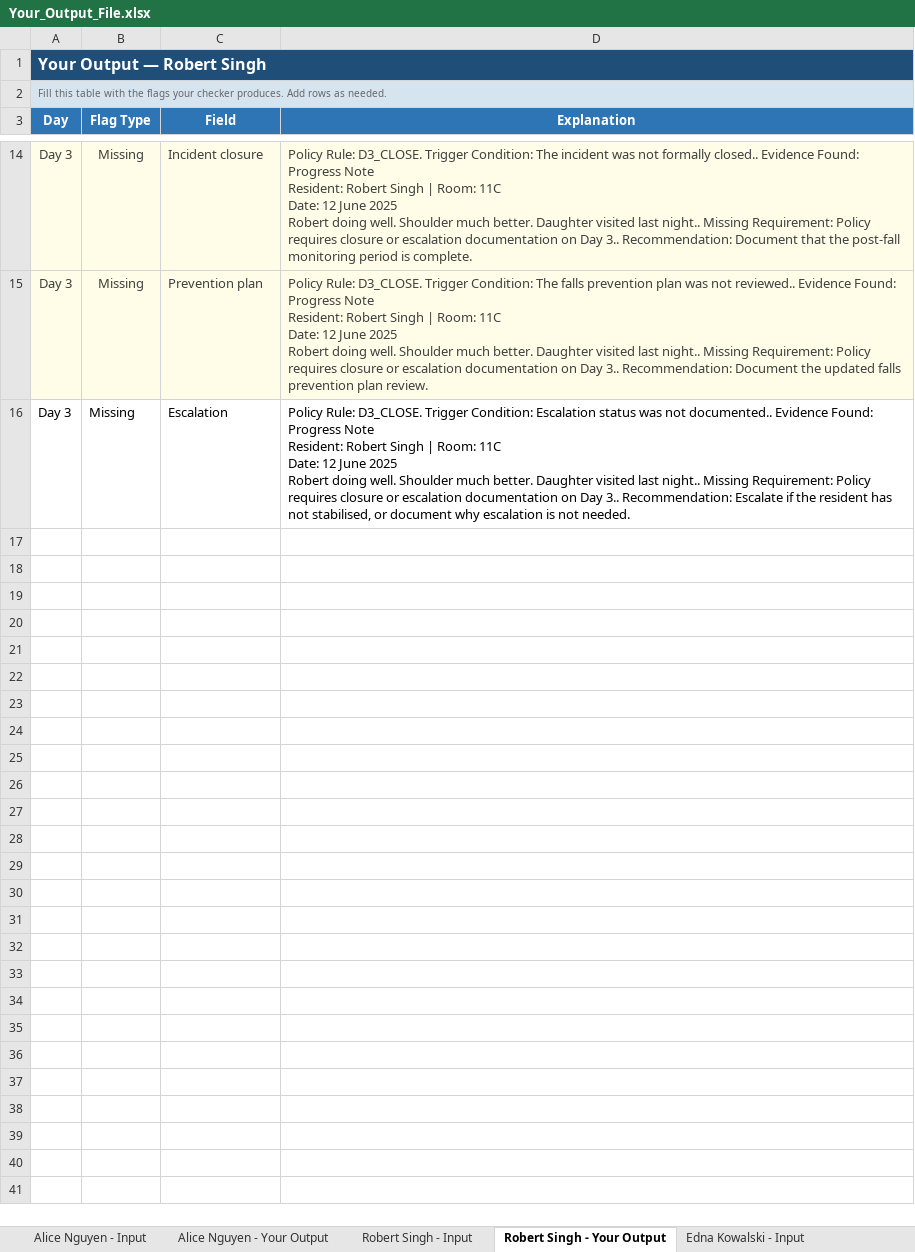
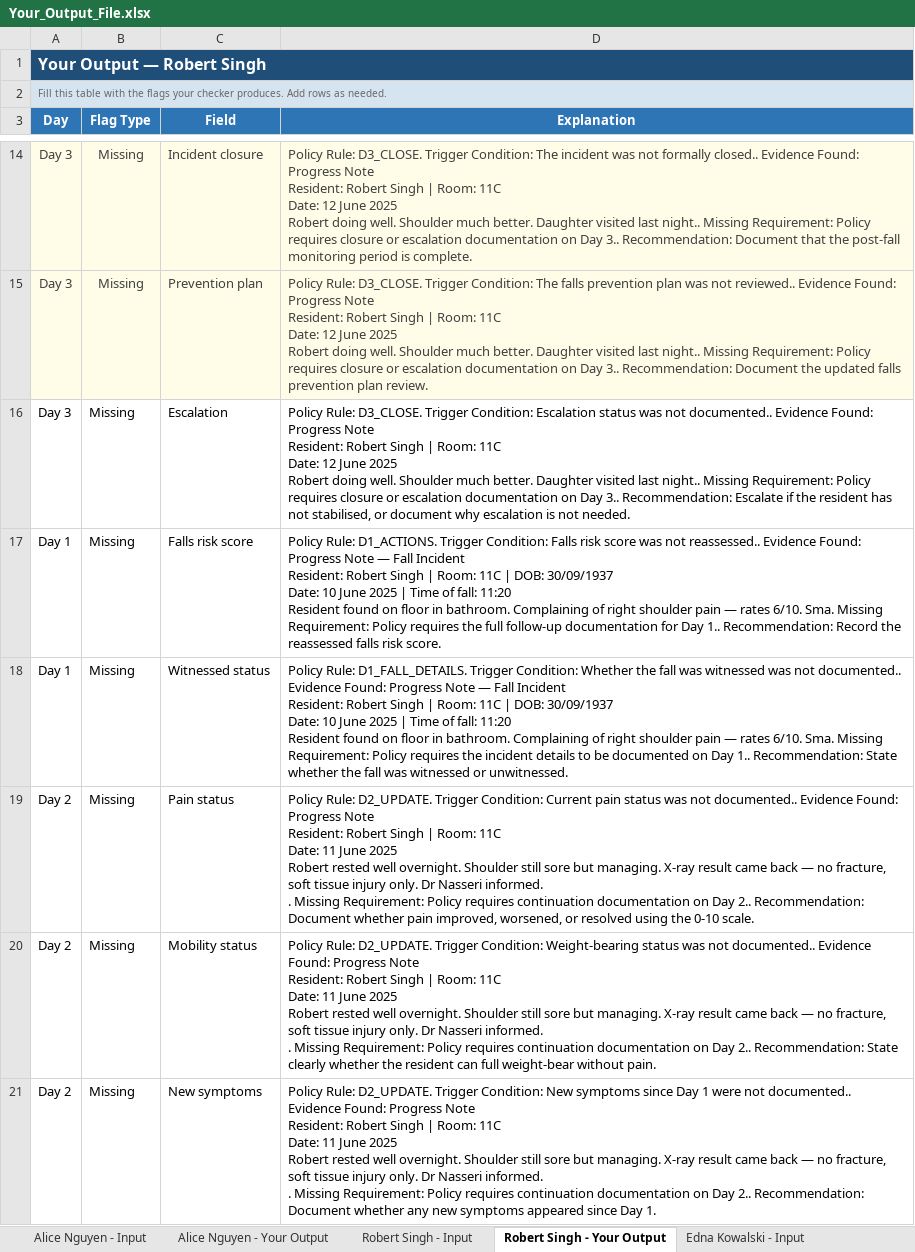
Before and after one commit to ShadowMonarchX/processx-falls-management-checker, an Excel workbook: data/raw/Your_Output_File.xlsx, sheet Robert Singh - Your Output, drawn as a sheet; only a part is shown, gaps mark what is left out; values as stored, in another font and other column widths than the file's, no borders; ↵ is a line break in a cell; the diff covers the shown part only; the diff names each change by its address in the sheet, - before the commit and + after, or states it on an @@ line.

Commit message:
feat: Enhance validation engine to save workbook in place and log the action; add test for workbook submission

```diff
--- a/data/raw/Your_Output_File.xlsx (sheet Robert Singh - Your Output)
+++ b/data/raw/Your_Output_File.xlsx (sheet Robert Singh - Your Output)
+row 17: Day 1 | Missing | Falls risk score | Policy Rule: D1_ACTIONS. Trigger Condition: Falls risk score was not reassessed.. Evidence Found: Progress Note — Fall Incident ↵ Resident: Robert Singh | Room: 11C | DOB: 30/09/1937 ↵ Date: 10 June 2025 | Time of fall: 11:20 ↵ Resident found on floor in bathroom. Complaining of right shoulder pain — rates 6/10. Sma. Missing Requirement: Policy requires the full follow-up documentation for Day 1.. Recommendation: Record the reassessed falls risk score.
+row 18: Day 1 | Missing | Witnessed status | Policy Rule: D1_FALL_DETAILS. Trigger Condition: Whether the fall was witnessed was not documented.. Evidence Found: Progress Note — Fall Incident ↵ Resident: Robert Singh | Room: 11C | DOB: 30/09/1937 ↵ Date: 10 June 2025 | Time of fall: 11:20 ↵ Resident found on floor in bathroom. Complaining of right shoulder pain — rates 6/10. Sma. Missing Requirement: Policy requires the incident details to be documented on Day 1.. Recommendation: State whether the fall was witnessed or unwitnessed.
+row 19: Day 2 | Missing | Pain status | Policy Rule: D2_UPDATE. Trigger Condition: Current pain status was not documented.. Evidence Found: Progress Note ↵ Resident: Robert Singh | Room: 11C ↵ Date: 11 June 2025 ↵ Robert rested well overnight. Shoulder still sore but managing. X-ray result came back — no fracture, soft tissue injury only. Dr Nasseri informed. ↵ . Missing Requirement: Policy requires continuation documentation on Day 2.. Recommendation: Document whether pain improved, worsened, or resolved using the 0-10 scale.
+row 20: Day 2 | Missing | Mobility status | Policy Rule: D2_UPDATE. Trigger Condition: Weight-bearing status was not documented.. Evidence Found: Progress Note ↵ Resident: Robert Singh | Room: 11C ↵ Date: 11 June 2025 ↵ Robert rested well overnight. Shoulder still sore but managing. X-ray result came back — no fracture, soft tissue injury only. Dr Nasseri informed. ↵ . Missing Requirement: Policy requires continuation documentation on Day 2.. Recommendation: State clearly whether the resident can full weight-bear without pain.
+row 21: Day 2 | Missing | New symptoms | Policy Rule: D2_UPDATE. Trigger Condition: New symptoms since Day 1 were not documented.. Evidence Found: Progress Note ↵ Resident: Robert Singh | Room: 11C ↵ Date: 11 June 2025 ↵ Robert rested well overnight. Shoulder still sore but managing. X-ray result came back — no fracture, soft tissue injury only. Dr Nasseri informed. ↵ . Missing Requirement: Policy requires continuation documentation on Day 2.. Recommendation: Document whether any new symptoms appeared since Day 1.
```
Also changed, not shown: 60 added rows elsewhere in this sheet, sheet Alice Nguyen - Your Output, sheet Thomas Brennan - Your Output, sheet Edna Kowalski - Your Output, 3 other files.
